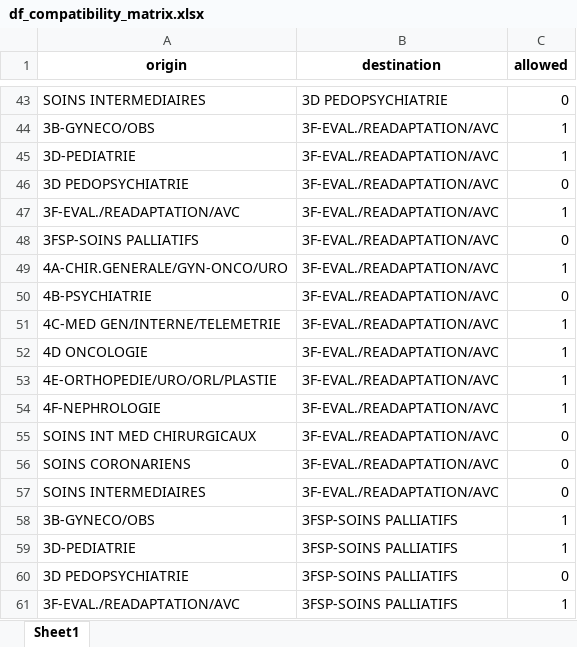
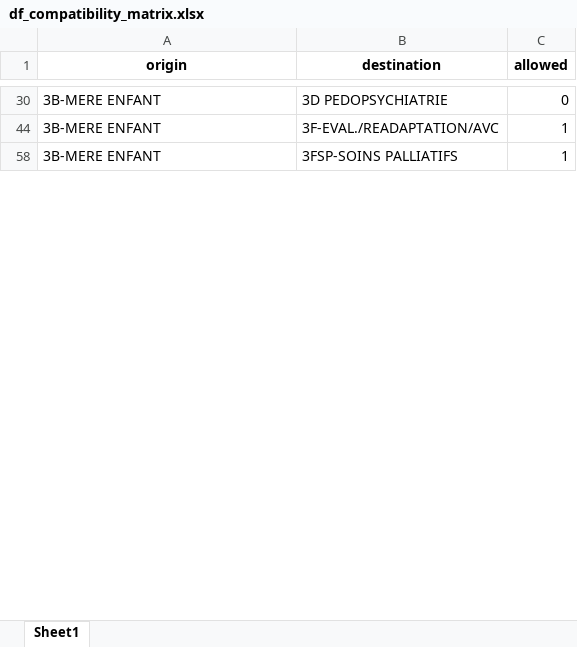
Before and after one commit to Luis-R2025/BedAllocation_Optimization, an Excel workbook: data/df_compatibility_matrix.xlsx, sheet Sheet1, drawn as a sheet; only a part is shown, gaps mark what is left out; values as stored, in another font and other column widths than the file's, no borders; removed rows and columns are numbered as before the commit, all else as after; the diff covers the shown part only; the diff names each change by its address in the sheet, - before the commit and + after, or states it on an @@ line.

```diff
--- a/data/df_compatibility_matrix.xlsx (sheet Sheet1)
+++ b/data/df_compatibility_matrix.xlsx (sheet Sheet1)
-A30 (origin): SOINS INTERMEDIAIRES
+A30 (origin): 3B-MERE ENFANT
-row 44: 3B-GYNECO/OBS | 3F-EVAL./READAPTATION/AVC | 1
-A44 (origin): 3D-PEDIATRIE
+A44 (origin): 3B-MERE ENFANT
@@ row 46 hidden: 3D PEDOPSYCHIATRIE | 3F-EVAL./READAPTATION/AVC | 0 @@
@@ row 47 hidden: 3F-EVAL./READAPTATION/AVC | 3F-EVAL./READAPTATION/AVC | 1 @@
@@ row 48 hidden: 3FSP-SOINS PALLIATIFS | 3F-EVAL./READAPTATION/AVC | 0 @@
@@ row 49 hidden: 4A-CHIR.GENERALE/GYN-ONCO/URO | 3F-EVAL./READAPTATION/AVC | 1 @@
@@ row 50 hidden: 4B-PSYCHIATRIE | 3F-EVAL./READAPTATION/AVC | 0 @@
@@ row 51 hidden: 4C-MED GEN/INTERNE/TELEMETRIE | 3F-EVAL./READAPTATION/AVC | 1 @@
@@ row 52 hidden: 4D ONCOLOGIE | 3F-EVAL./READAPTATION/AVC | 1 @@
@@ row 53 hidden: 4E-ORTHOPEDIE/URO/ORL/PLASTIE | 3F-EVAL./READAPTATION/AVC | 1 @@
@@ row 54 hidden: 4F-NEPHROLOGIE | 3F-EVAL./READAPTATION/AVC | 1 @@
@@ row 55 hidden: SOINS INT MED CHIRURGICAUX | 3F-EVAL./READAPTATION/AVC | 0 @@
@@ row 56 hidden: SOINS CORONARIENS | 3F-EVAL./READAPTATION/AVC | 0 @@
@@ row 57 hidden: SOINS INTERMEDIAIRES | 3F-EVAL./READAPTATION/AVC | 0 @@
-row 58: 3B-GYNECO/OBS | 3FSP-SOINS PALLIATIFS | 1
-A58 (origin): 3D-PEDIATRIE
+A58 (origin): 3B-MERE ENFANT
@@ row 60 hidden: 3D PEDOPSYCHIATRIE | 3FSP-SOINS PALLIATIFS | 0 @@
@@ row 61 hidden: 3F-EVAL./READAPTATION/AVC | 3FSP-SOINS PALLIATIFS | 1 @@
```
Also changed, not shown: 12 removed rows, 154 hidden or unhidden rows and 11 edited cells elsewhere in this sheet, 21 other files.
